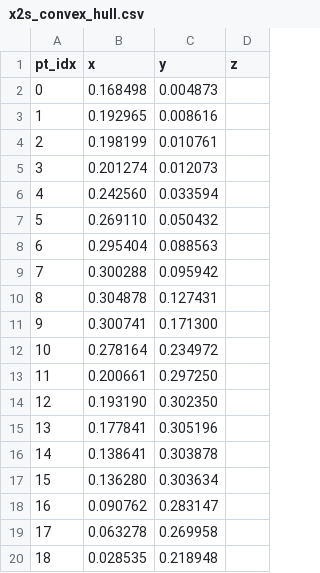
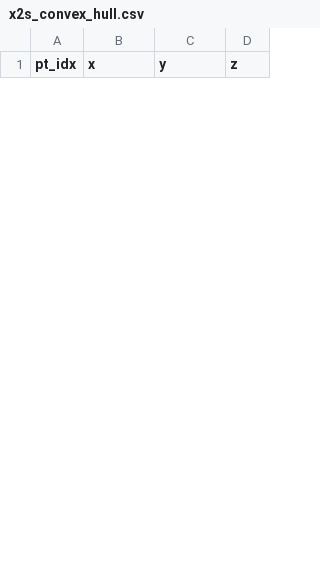
Before and after one commit to oliver-peoples/honours-project, a CSV file: c-attempt/finite-time/x2s_convex_hull.csv, drawn as a sheet; only a part is shown; the diff covers the shown part only.

```diff
--- a/c-attempt/finite-time/x2s_convex_hull.csv
+++ b/c-attempt/finite-time/x2s_convex_hull.csv
@@ -1,20 +1 @@
 pt_idx,x,y,z
-0,0.168498,0.004873
-1,0.192965,0.008616
-2,0.198199,0.010761
-3,0.201274,0.012073
-4,0.242560,0.033594
-5,0.269110,0.050432
-6,0.295404,0.088563
-7,0.300288,0.095942
-8,0.304878,0.127431
-9,0.300741,0.171300
-10,0.278164,0.234972
-11,0.200661,0.297250
-12,0.193190,0.302350
-13,0.177841,0.305196
-14,0.138641,0.303878
-15,0.136280,0.303634
-16,0.090762,0.283147
-17,0.063278,0.269958
-18,0.028535,0.218948
```
Also changed, not shown: 23 added rows and 8 removed rows elsewhere in this file, c-attempt/finite-time/x1s_convex_hull.csv, 20 other files.
